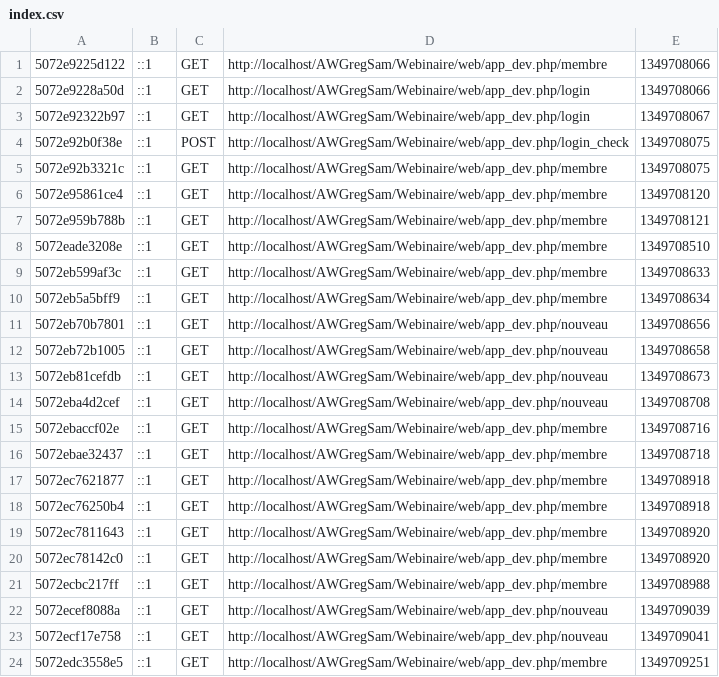
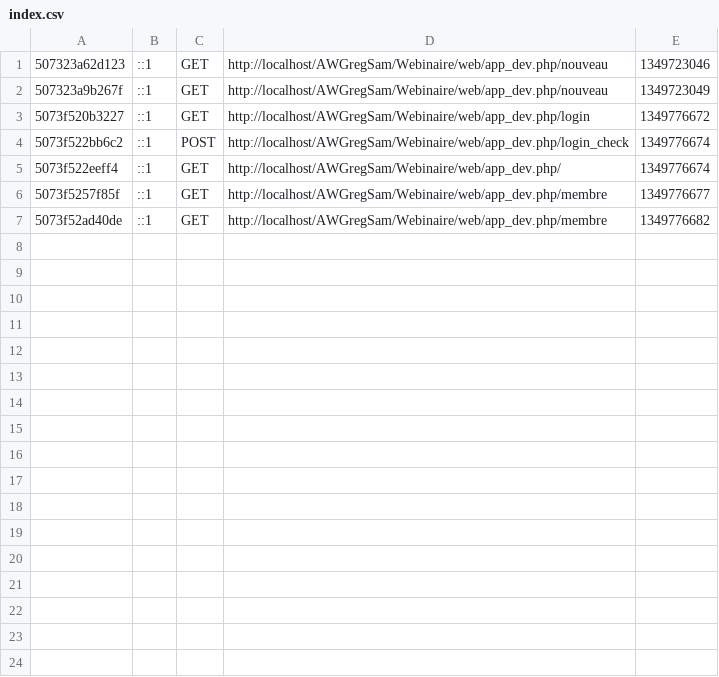
Before and after one commit to sam972/AWGregSam, a CSV file: Webinaire/app/cache/dev/profiler/index.csv, drawn as a sheet.

```diff
--- a/Webinaire/app/cache/dev/profiler/index.csv
+++ b/Webinaire/app/cache/dev/profiler/index.csv
@@ -1,24 +1,7 @@
-5072e9225d122,::1,GET,http://localhost/AWGregSam/Webinaire/web/app_dev.php/membre,1349708066,
-5072e9228a50d,::1,GET,http://localhost/AWGregSam/Webinaire/web/app_dev.php/login,1349708066,
-5072e92322b97,::1,GET,http://localhost/AWGregSam/Webinaire/web/app_dev.php/login,1349708067,
-5072e92b0f38e,::1,POST,http://localhost/AWGregSam/Webinaire/web/app_dev.php/login_check,1349708075,
-5072e92b3321c,::1,GET,http://localhost/AWGregSam/Webinaire/web/app_dev.php/membre,1349708075,
-5072e95861ce4,::1,GET,http://localhost/AWGregSam/Webinaire/web/app_dev.php/membre,1349708120,
-5072e959b788b,::1,GET,http://localhost/AWGregSam/Webinaire/web/app_dev.php/membre,1349708121,
-5072eade3208e,::1,GET,http://localhost/AWGregSam/Webinaire/web/app_dev.php/membre,1349708510,
-5072eb599af3c,::1,GET,http://localhost/AWGregSam/Webinaire/web/app_dev.php/membre,1349708633,
-5072eb5a5bff9,::1,GET,http://localhost/AWGregSam/Webinaire/web/app_dev.php/membre,1349708634,
-5072eb70b7801,::1,GET,http://localhost/AWGregSam/Webinaire/web/app_dev.php/nouveau,1349708656,
-5072eb72b1005,::1,GET,http://localhost/AWGregSam/Webinaire/web/app_dev.php/nouveau,1349708658,
-5072eb81cefdb,::1,GET,http://localhost/AWGregSam/Webinaire/web/app_dev.php/nouveau,1349708673,
-5072eba4d2cef,::1,GET,http://localhost/AWGregSam/Webinaire/web/app_dev.php/nouveau,1349708708,
-5072ebaccf02e,::1,GET,http://localhost/AWGregSam/Webinaire/web/app_dev.php/membre,1349708716,
-5072ebae32437,::1,GET,http://localhost/AWGregSam/Webinaire/web/app_dev.php/membre,1349708718,
-5072ec7621877,::1,GET,http://localhost/AWGregSam/Webinaire/web/app_dev.php/membre,1349708918,
-5072ec76250b4,::1,GET,http://localhost/AWGregSam/Webinaire/web/app_dev.php/membre,1349708918,
-5072ec7811643,::1,GET,http://localhost/AWGregSam/Webinaire/web/app_dev.php/membre,1349708920,
-5072ec78142c0,::1,GET,http://localhost/AWGregSam/Webinaire/web/app_dev.php/membre,1349708920,
-5072ecbc217ff,::1,GET,http://localhost/AWGregSam/Webinaire/web/app_dev.php/membre,1349708988,
-5072ecef8088a,::1,GET,http://localhost/AWGregSam/Webinaire/web/app_dev.php/nouveau,1349709039,
-5072ecf17e758,::1,GET,http://localhost/AWGregSam/Webinaire/web/app_dev.php/nouveau,1349709041,
-5072edc3558e5,::1,GET,http://localhost/AWGregSam/Webinaire/web/app_dev.php/membre,1349709251,
+507323a62d123,::1,GET,http://localhost/AWGregSam/Webinaire/web/app_dev.php/nouveau,1349723046,
+507323a9b267f,::1,GET,http://localhost/AWGregSam/Webinaire/web/app_dev.php/nouveau,1349723049,
+5073f520b3227,::1,GET,http://localhost/AWGregSam/Webinaire/web/app_dev.php/login,1349776672,
+5073f522bb6c2,::1,POST,http://localhost/AWGregSam/Webinaire/web/app_dev.php/login_check,1349776674,
+5073f522eeff4,::1,GET,http://localhost/AWGregSam/Webinaire/web/app_dev.php/,1349776674,
+5073f5257f85f,::1,GET,http://localhost/AWGregSam/Webinaire/web/app_dev.php/membre,1349776677,
+5073f52ad40de,::1,GET,http://localhost/AWGregSam/Webinaire/web/app_dev.php/membre,1349776682,
```
Also changed, not shown: 39 other files.
